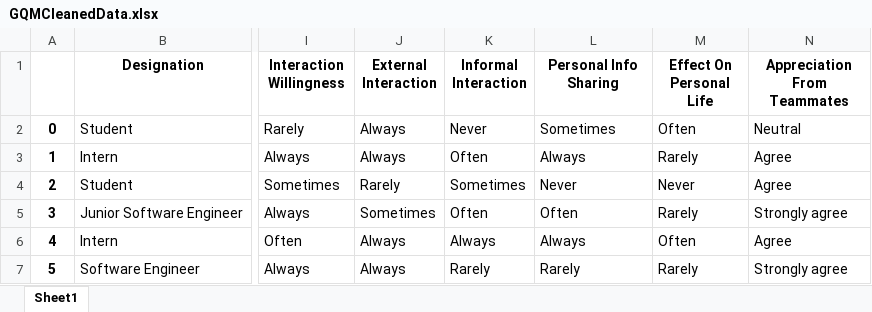
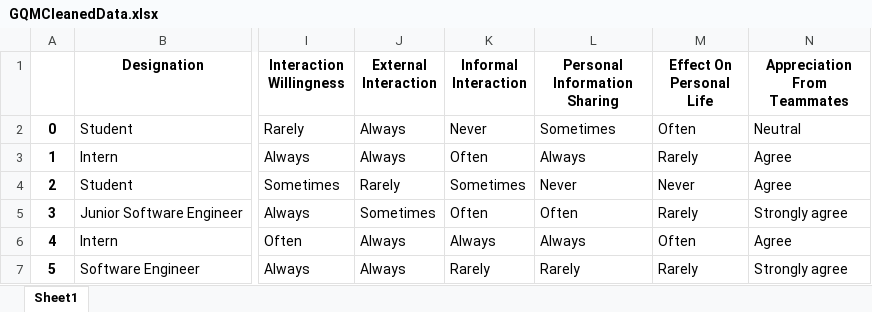
Before and after one commit to NoshinTahsin/GQM-Metrics, an Excel workbook: GQMCleanedData.xlsx, sheet Sheet1, drawn as a sheet; only a part is shown, gaps mark what is left out; values as stored, in another font and other column widths than the file's, no borders; the diff names each change by its address in the sheet, - before the commit and + after, or states it on an @@ line.

```diff
--- a/GQMCleanedData.xlsx (sheet Sheet1)
+++ b/GQMCleanedData.xlsx (sheet Sheet1)
-L1: Personal Info Sharing
+L1: Personal Information Sharing
```
